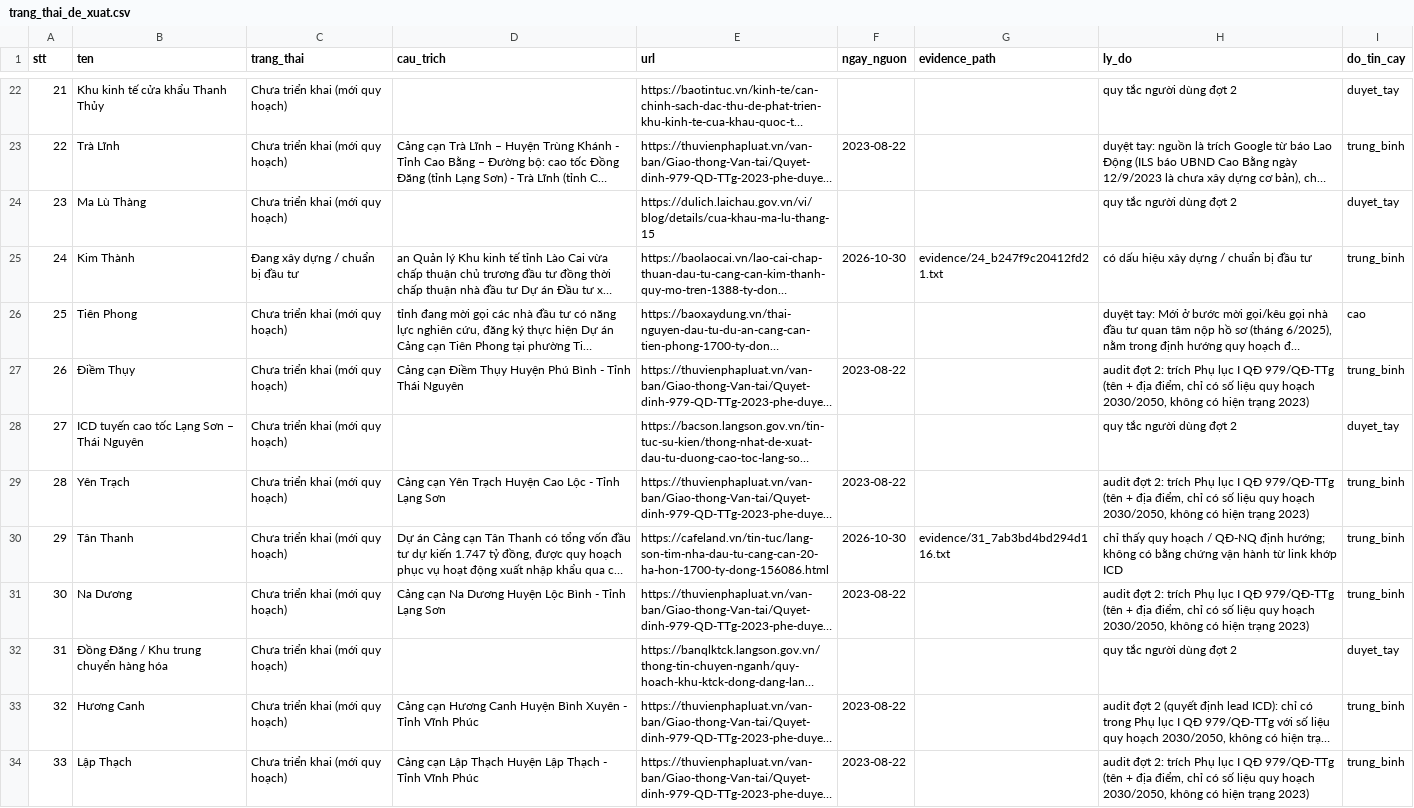
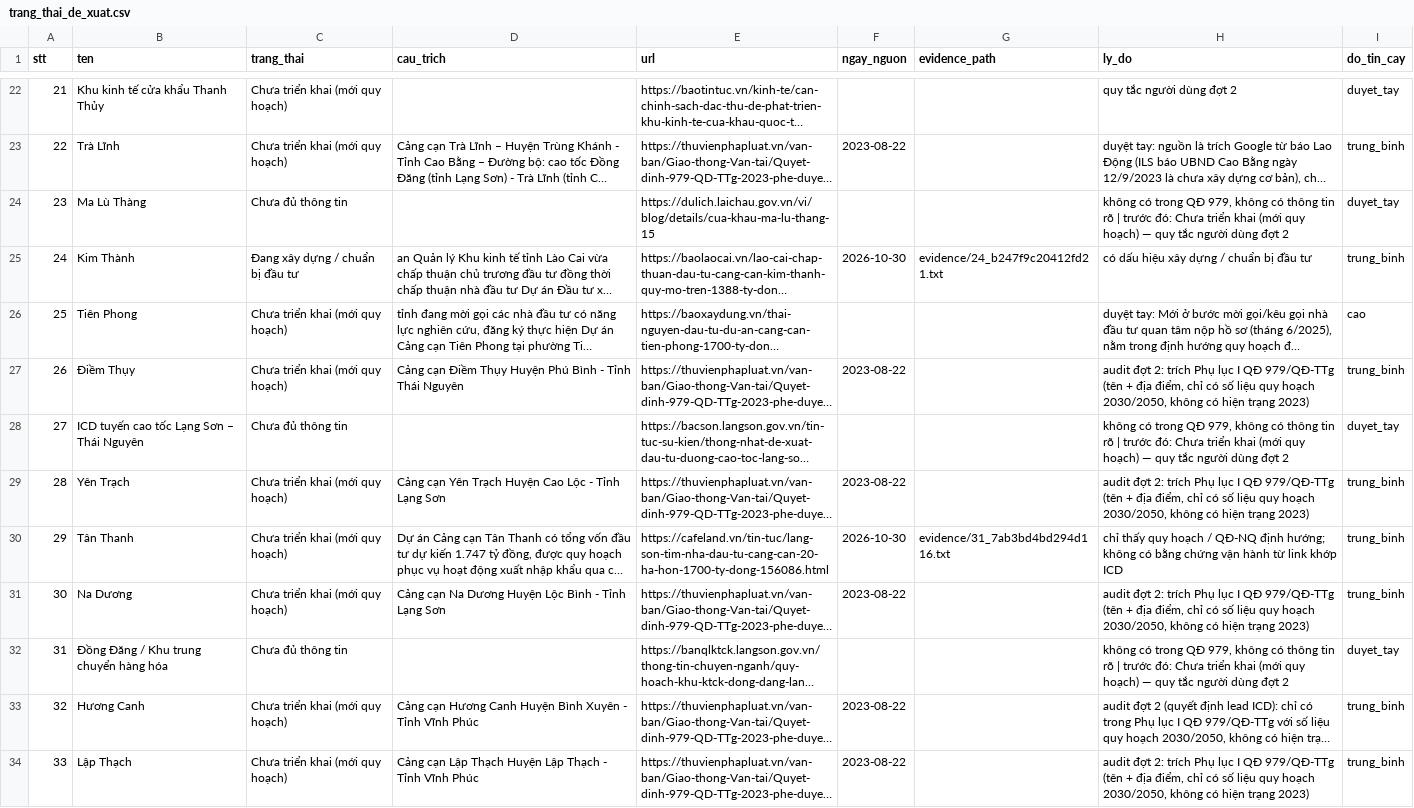
Before and after one commit to thanhhale288/ICD-mapping, a CSV file: data/trang_thai_de_xuat.csv, drawn as a sheet; only a part is shown, gaps mark what is left out; long unchanged cells end in …; the diff names each change by its address in the sheet, - before the commit and + after, or states it on an @@ line.

Commit message:
23,27,31 -> Chưa đủ thông tin (duyet_tay, user decision)

```diff
--- a/data/trang_thai_de_xuat.csv
+++ b/data/trang_thai_de_xuat.csv
-C24 (trang_thai): Chưa triển khai (mới quy hoạch)
+C24 (trang_thai): Chưa đủ thông tin
-H24 (ly_do): quy tắc…
+H24 (ly_do): không có trong QĐ 979, không có thông tin rõ | trước đó: Chưa triển khai (mới quy hoạch) — quy tắc…
-C28 (trang_thai): Chưa triển khai (mới quy hoạch)
+C28 (trang_thai): Chưa đủ thông tin
-H28 (ly_do): quy tắc…
+H28 (ly_do): không có trong QĐ 979, không có thông tin rõ | trước đó: Chưa triển khai (mới quy hoạch) — quy tắc…
-C32 (trang_thai): Chưa triển khai (mới quy hoạch)
+C32 (trang_thai): Chưa đủ thông tin
-H32 (ly_do): quy tắc…
+H32 (ly_do): không có trong QĐ 979, không có thông tin rõ | trước đó: Chưa triển khai (mới quy hoạch) — quy tắc…
```
Also changed, not shown: data/trang_thai_override.csv.
